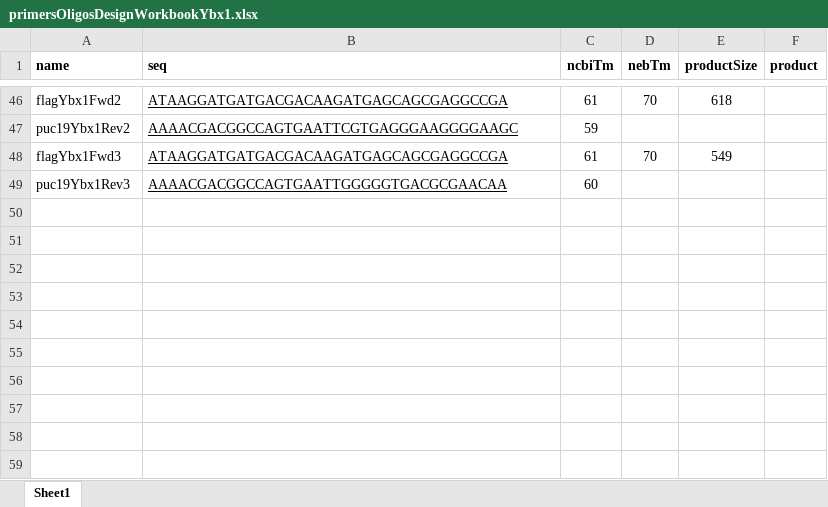
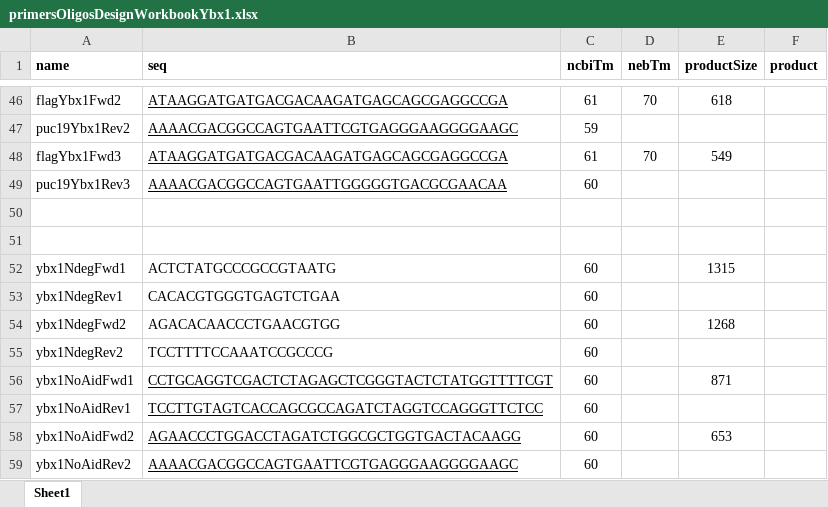
Before and after one commit to chrishuges/projectsWorkspace, an Excel workbook: sorensenLab/relatedToYbx1/design20210331_aidDegronYbx1/nterminal/primersOligosDesignWorkbookYbx1.xlsx, sheet Sheet1, drawn as a sheet; only a part is shown, gaps mark what is left out; values as stored, in another font and other column widths than the file's, no borders; the diff names each change by its address in the sheet, - before the commit and + after, or states it on an @@ line.

```diff
--- a/sorensenLab/relatedToYbx1/design20210331_aidDegronYbx1/nterminal/primersOligosDesignWorkbookYbx1.xlsx (sheet Sheet1)
+++ b/sorensenLab/relatedToYbx1/design20210331_aidDegronYbx1/nterminal/primersOligosDesignWorkbookYbx1.xlsx (sheet Sheet1)
+row 50: (empty)
+row 51: (empty)
+row 52: ybx1NdegFwd1 | ACTCTATGCCCGCCGTAATG | 60 |  | 1315
+row 53: ybx1NdegRev1 | CACACGTGGGTGAGTCTGAA | 60
+row 54: ybx1NdegFwd2 | AGACACAACCCTGAACGTGG | 60 |  | 1268
+row 55: ybx1NdegRev2 | TCCTTTTCCAAATCCGCCCG | 60
+row 56: ybx1NoAidFwd1 | CCTGCAGGTCGACTCTAGAGCTCGGGTACTCTATGGTTTTCGT | 60 |  | 871
+row 57: ybx1NoAidRev1 | TCCTTGTAGTCACCAGCGCCAGATCTAGGTCCAGGGTTCTCC | 60
+row 58: ybx1NoAidFwd2 | AGAACCCTGGACCTAGATCTGGCGCTGGTGACTACAAGG | 60 |  | 653
+row 59: ybx1NoAidRev2 | AAAACGACGGCCAGTGAATTCGTGAGGGAAGGGGAAGC | 60
```
Also changed, not shown: sorensenLab/relatedToDlg2/design20210511_dlg2DegronConstructs/nterminal/oligoDesignWorkbookDlg2NterminalDegron.xlsx, sorensenLab/relatedToDlg2/design20210511_ewsfli1DegronConstructs/primersOligosDesignWorkbookEwsFli1.xlsx, 22 other files.
